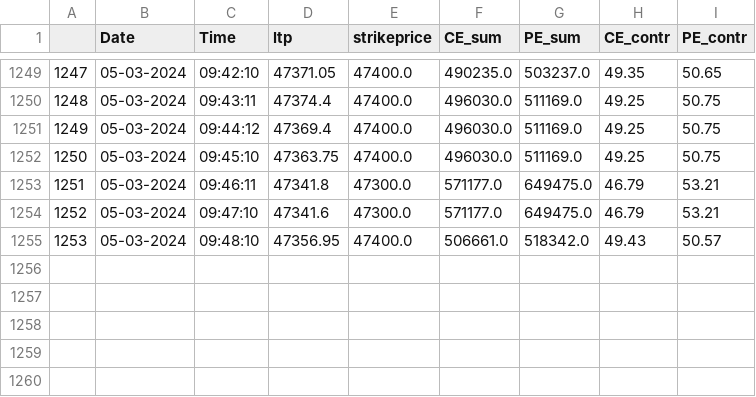
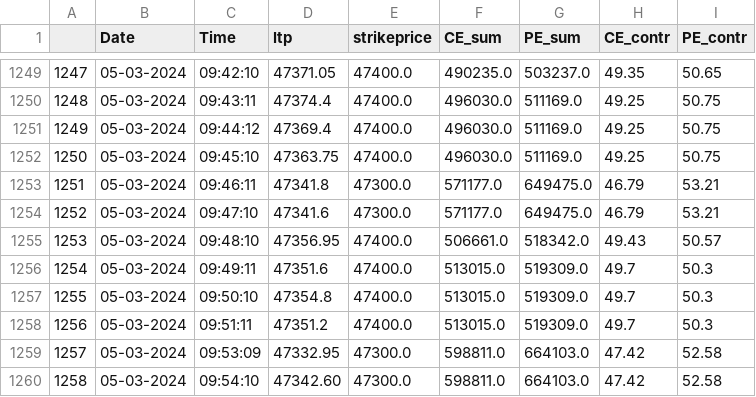
Before and after one commit to rajkumargn9/data_upload, a CSV file: OIdata.csv, drawn as a sheet; only a part is shown, gaps mark what is left out; the diff names each change by its address in the sheet, - before the commit and + after, or states it on an @@ line.

Commit message:
09:54:18

```diff
--- a/OIdata.csv
+++ b/OIdata.csv
+row 1256: 1254 | 05-03-2024 | 09:49:11 | 47351.6 | 47400.0 | 513015.0 | 519309.0 | 49.7 | 50.3
+row 1257: 1255 | 05-03-2024 | 09:50:10 | 47354.8 | 47400.0 | 513015.0 | 519309.0 | 49.7 | 50.3
+row 1258: 1256 | 05-03-2024 | 09:51:11 | 47351.2 | 47400.0 | 513015.0 | 519309.0 | 49.7 | 50.3
+row 1259: 1257 | 05-03-2024 | 09:53:09 | 47332.95 | 47300.0 | 598811.0 | 664103.0 | 47.42 | 52.58
+row 1260: 1258 | 05-03-2024 | 09:54:10 | 47342.60 | 47300.0 | 598811.0 | 664103.0 | 47.42 | 52.58
```
